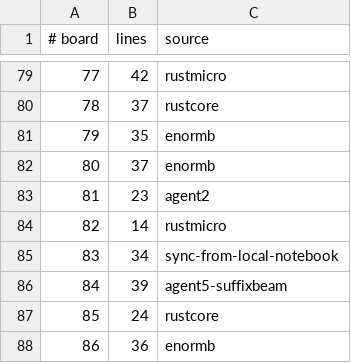
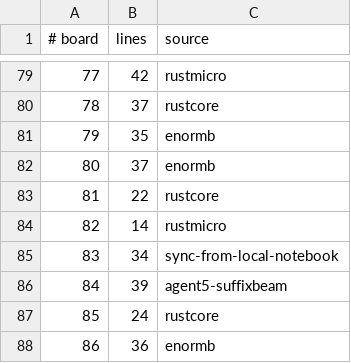
Before and after one commit to WarriorsSami/ccc-2026-nanofabricator, a TSV file: notebook/boards/4-enormous/index.tsv, drawn as a sheet; only a part is shown, gaps mark what is left out.

```diff
--- a/notebook/boards/4-enormous/index.tsv
+++ b/notebook/boards/4-enormous/index.tsv
@@ -82,3 +82,3 @@
 80	37	enormb
-81	23	agent2
+81	22	rustcore
 82	14	rustmicro
```
Also changed, not shown: 1 other file.
